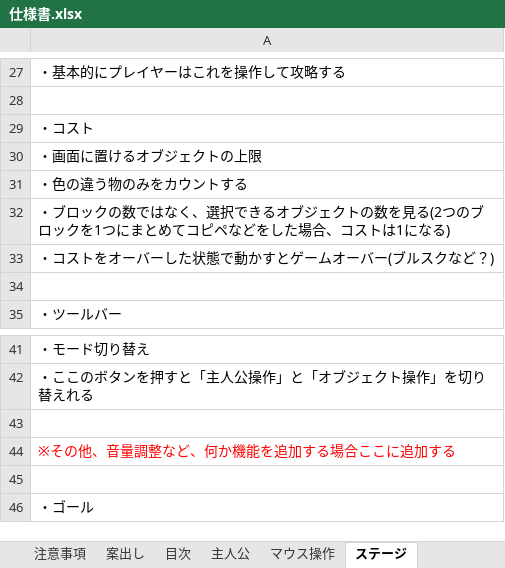
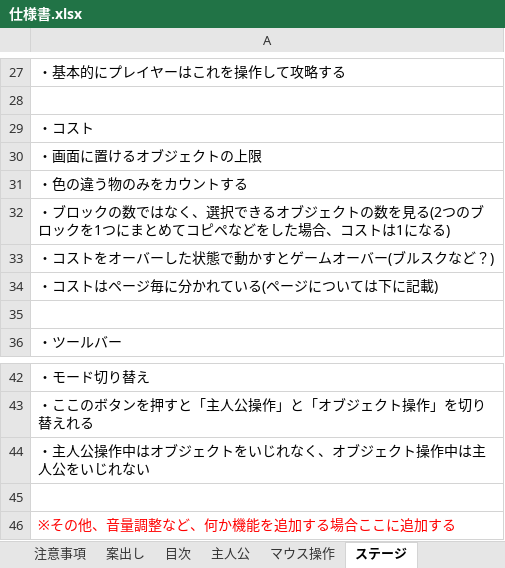
Before and after one commit to satoAFP/JapanGameContest, an Excel workbook: JapanGameContest2023/仕様書.xlsx, sheet ステージ, drawn as a sheet; only a part is shown, gaps mark what is left out; the shorter side is filled out with more unchanged rows; values as stored, in another font and other column widths than the file's, no borders; charts and pictures not drawn; the diff covers the shown part only; the diff names each change by its address in the sheet, - before the commit and + after, or states it on an @@ line.

```diff
--- a/JapanGameContest2023/仕様書.xlsx (sheet ステージ)
+++ b/JapanGameContest2023/仕様書.xlsx (sheet ステージ)
+row 34: ・コストはページ毎に分かれている(ページについては下に記載)
+row 44: ・主人公操作中はオブジェクトをいじれなく、オブジェクト操作中は主人公をいじれない
```
Also changed, not shown: 56 added rows elsewhere in this sheet, sheet 目次, charts or pictures, JapanGameContest2023/ステージ仕様書.xlsx.
